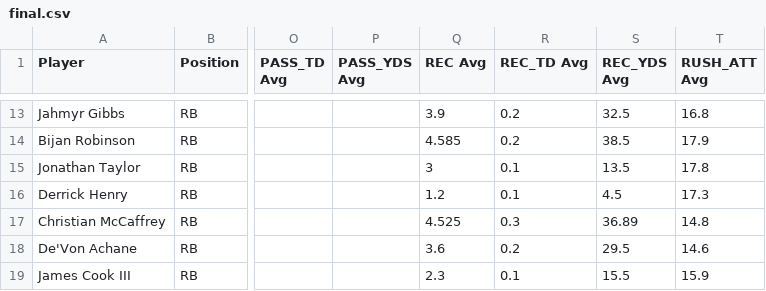
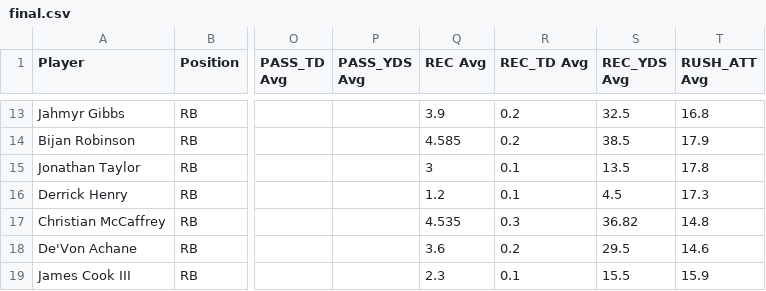
Before and after one commit to 925Sports/925Sports-nfl-dfs-data, a CSV file: final.csv, drawn as a sheet; only a part is shown, gaps mark what is left out; the diff names each change by its address in the sheet, - before the commit and + after, or states it on an @@ line.

```diff
--- a/final.csv
+++ b/final.csv
-Q17 (REC Avg): 4.525
+Q17 (REC Avg): 4.535
-S17 (REC_YDS Avg): 36.89
+S17 (REC_YDS Avg): 36.82
```
Also changed, not shown: 1 other file.
